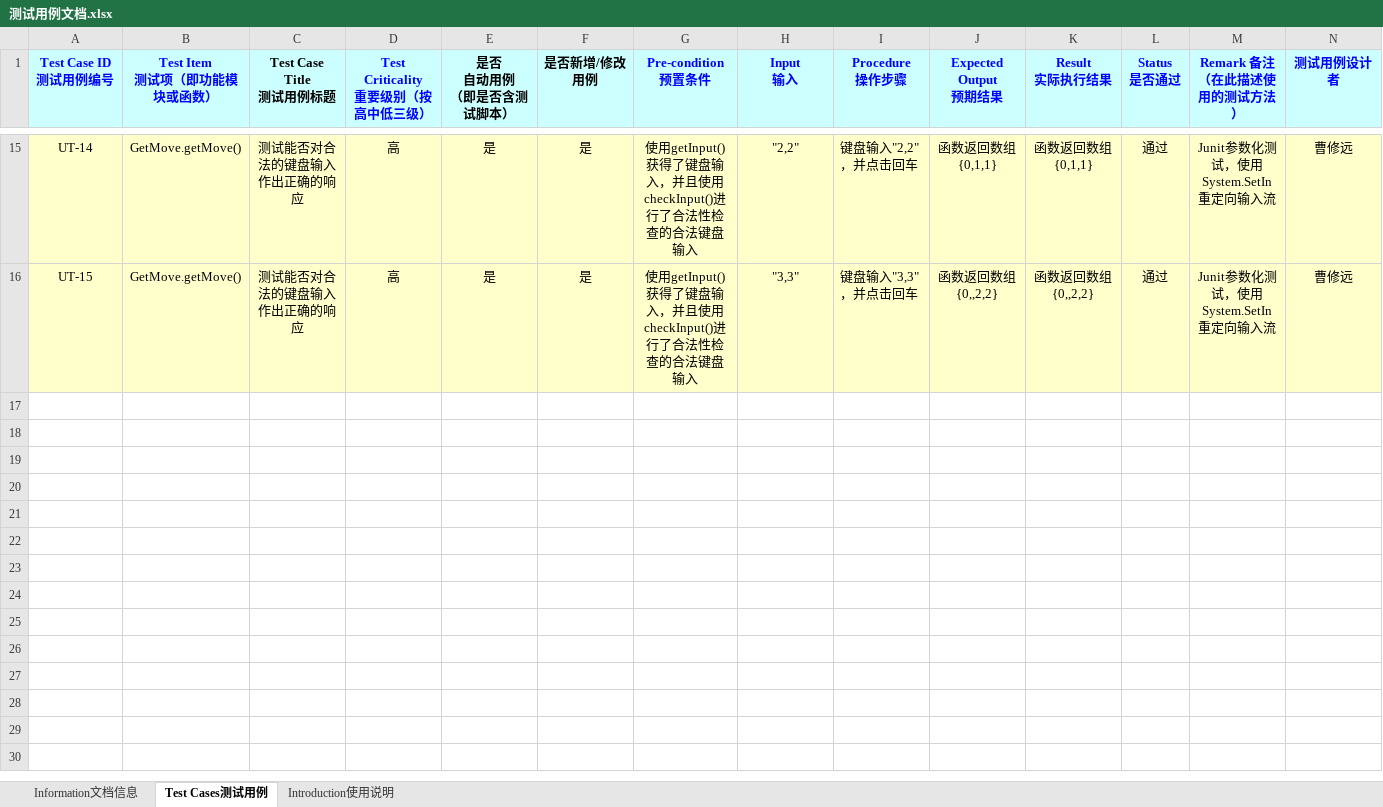
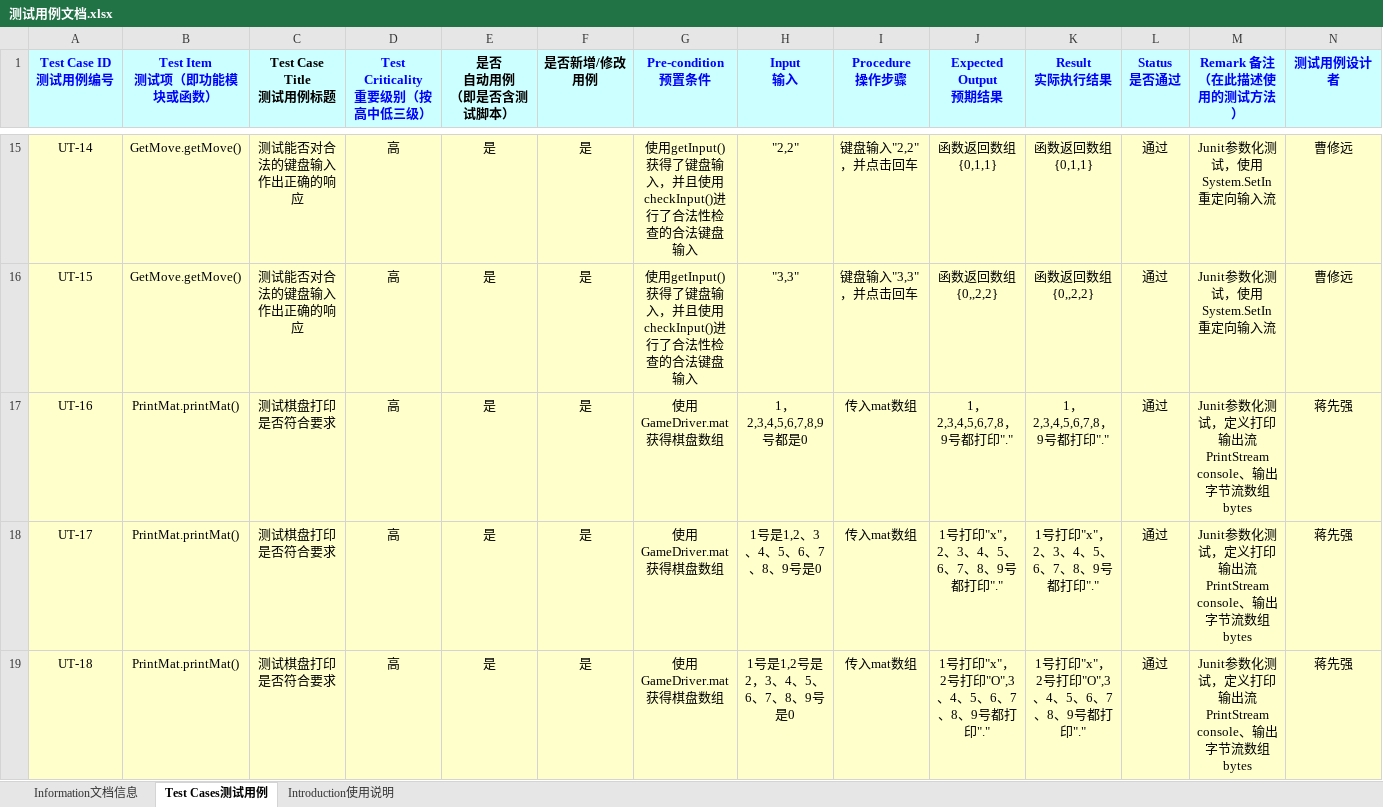
Before and after one commit to leviathanion/TicTacToe, an Excel workbook: 测试用例文档.xlsx, sheet Test Cases测试用例, drawn as a sheet; only a part is shown, gaps mark what is left out; values as stored, in another font and other column widths than the file's, no borders; rows hold the shown columns only; the diff covers the shown part only; the diff names each change by its address in the sheet, - before the commit and + after, or states it on an @@ line.

Commit message:
添加测试用例

```diff
--- a/测试用例文档.xlsx (sheet Test Cases测试用例)
+++ b/测试用例文档.xlsx (sheet Test Cases测试用例)
+row 17: UT-16 | PrintMat.printMat() | 测试棋盘打印是否符合要求 | 高 | 是 | 是 | 使用GameDriver.mat获得棋盘数组 | 1，2,3,4,5,6,7,8,9号都是0 | 传入mat数组 | 1，2,3,4,5,6,7,8，9号都打印"." | 1，2,3,4,5,6,7,8，9号都打印"." | 通过 | Junit参数化测试，定义打印输出流PrintStream console、输出字节流数组 bytes | 蒋先强
+row 18: UT-17 | PrintMat.printMat() | 测试棋盘打印是否符合要求 | 高 | 是 | 是 | 使用GameDriver.mat获得棋盘数组 | 1号是1,2、3、4、5、6、7、8、9号是0 | 传入mat数组 | 1号打印"x"，2、3、4、5、6、7、8、9号都打印"." | 1号打印"x"，2、3、4、5、6、7、8、9号都打印"." | 通过 | Junit参数化测试，定义打印输出流PrintStream console、输出字节流数组 bytes | 蒋先强
+row 19: UT-18 | PrintMat.printMat() | 测试棋盘打印是否符合要求 | 高 | 是 | 是 | 使用GameDriver.mat获得棋盘数组 | 1号是1,2号是2，3、4、5、6、7、8、9号是0 | 传入mat数组 | 1号打印"x"，2号打印"O",3、4、5、6、7、8、9号都打印"." | 1号打印"x"，2号打印"O",3、4、5、6、7、8、9号都打印"." | 通过 | Junit参数化测试，定义打印输出流PrintStream console、输出字节流数组 bytes | 蒋先强
```
Also changed, not shown: 7 added rows elsewhere in this sheet, sheet Information文档信息, charts or pictures.
